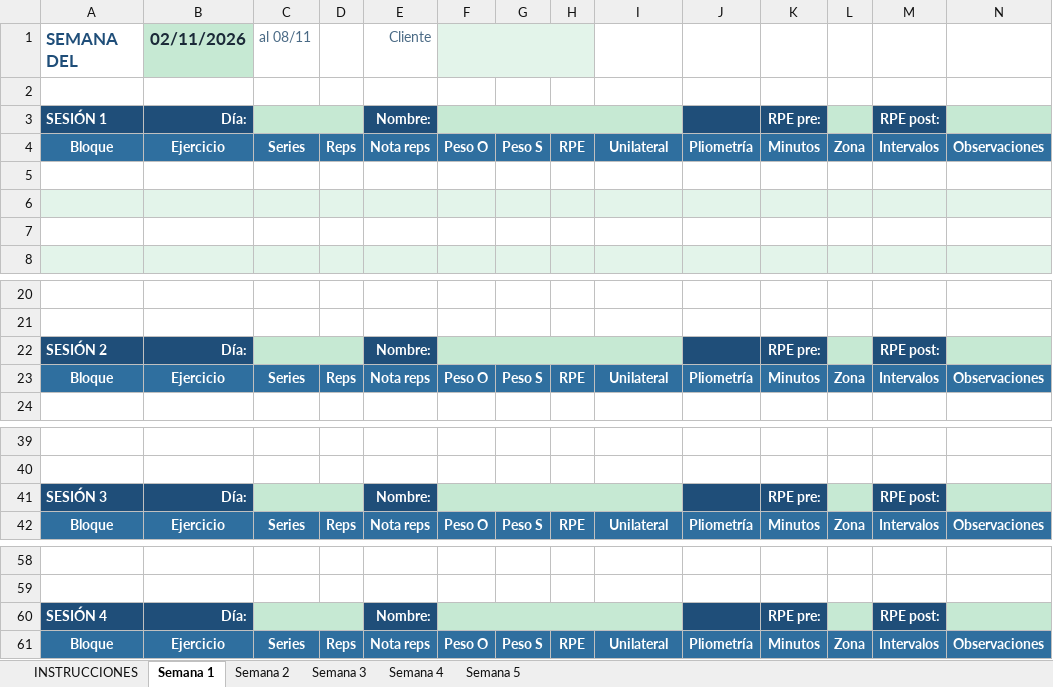
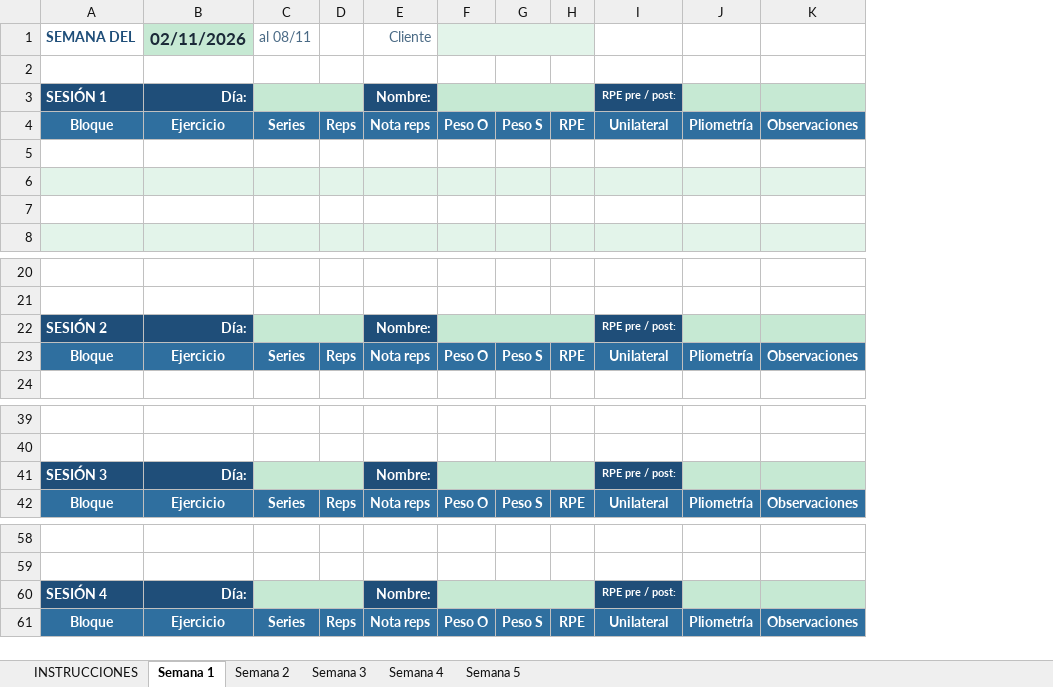
Before and after one commit to ivanmanzanequediazt/IMDTraining, an Excel workbook: plantillas/PLANTILLA_PAREJA.xlsx, sheet Semana 1, drawn as a sheet; only a part is shown, gaps mark what is left out; values as stored, in another font and other column widths than the file's, no borders; conditional formats not drawn; the diff names each change by its address in the sheet, - before the commit and + after, or states it on an @@ line.

```diff
--- a/plantillas/PLANTILLA_PAREJA.xlsx (sheet Semana 1)
+++ b/plantillas/PLANTILLA_PAREJA.xlsx (sheet Semana 1)
-column K, rows 3-4: RPE pre: | Minutos; rows 22-23: RPE pre: | Minutos; rows 41-42: RPE pre: | Minutos; rows 60-61: RPE pre: | Minutos
-column L, row 4: Zona; row 23: Zona; row 42: Zona; row 61: Zona
-column M, rows 3-4: RPE post: | Intervalos; rows 22-23: RPE post: | Intervalos; rows 41-42: RPE post: | Intervalos; rows 60-61: RPE post: | Intervalos
@@ A1 text size: smaller @@
-F3:I3 merged
+F3:H3 merged
-I3: (empty)
+I3: RPE pre / post:
-I3 fill: #C6E9D3
+I3 fill: #1F4E79
-J3 fill: #1F4E79
+J3 fill: #C6E9D3
-F22:I22 merged
+F22:H22 merged
-I22: (empty)
+I22: RPE pre / post:
-I22 fill: #C6E9D3
+I22 fill: #1F4E79
-J22 fill: #1F4E79
+J22 fill: #C6E9D3
-F41:I41 merged
+F41:H41 merged
-I41: (empty)
+I41: RPE pre / post:
-I41 fill: #C6E9D3
+I41 fill: #1F4E79
-J41 fill: #1F4E79
+J41 fill: #C6E9D3
-F60:I60 merged
+F60:H60 merged
-I60: (empty)
+I60: RPE pre / post:
-I60 fill: #C6E9D3
+I60 fill: #1F4E79
-J60 fill: #1F4E79
+J60 fill: #C6E9D3
```
Also changed, not shown: sheet Semana 2, sheet Semana 3, sheet Semana 4, sheet Semana 5, sheet INSTRUCCIONES, plantillas/PLANTILLA_CLIENTE.xlsx, 3 other files.
